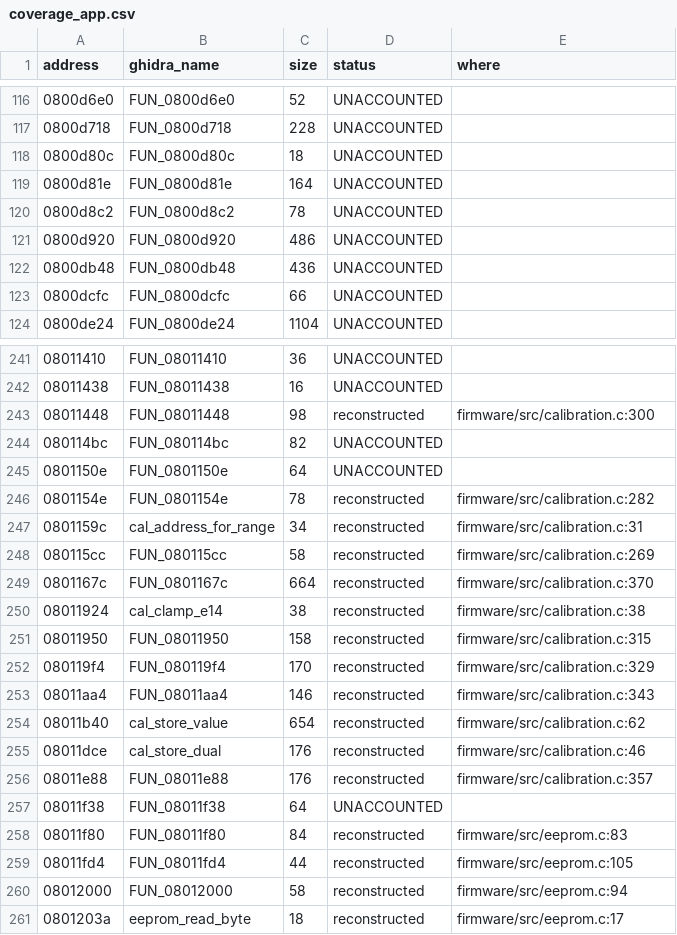
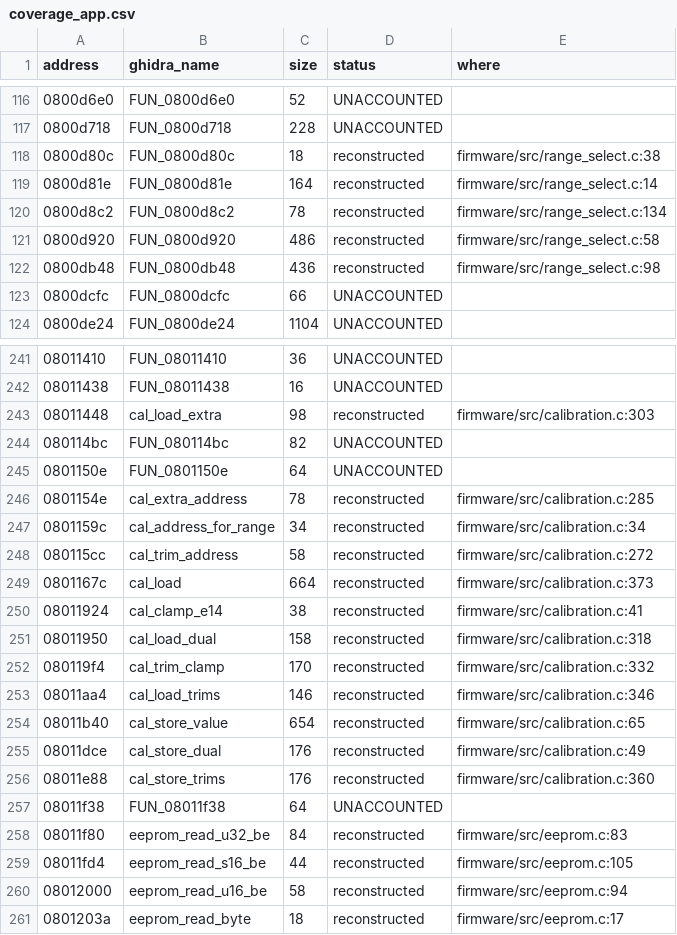
Before and after one commit to EEVblog/121GW-Multimeter-Firmware-RE, a CSV file: docs/coverage_app.csv, drawn as a sheet; only a part is shown, gaps mark what is left out; the diff covers the shown part only.

```diff
--- a/docs/coverage_app.csv
+++ b/docs/coverage_app.csv
@@ -117,7 +117,7 @@ address,ghidra_name,size,status,where
 0800d718,FUN_0800d718,228,UNACCOUNTED,
-0800d80c,FUN_0800d80c,18,UNACCOUNTED,
-0800d81e,FUN_0800d81e,164,UNACCOUNTED,
-0800d8c2,FUN_0800d8c2,78,UNACCOUNTED,
-0800d920,FUN_0800d920,486,UNACCOUNTED,
-0800db48,FUN_0800db48,436,UNACCOUNTED,
+0800d80c,FUN_0800d80c,18,reconstructed,firmware/src/range_select.c:38
+0800d81e,FUN_0800d81e,164,reconstructed,firmware/src/range_select.c:14
+0800d8c2,FUN_0800d8c2,78,reconstructed,firmware/src/range_select.c:134
+0800d920,FUN_0800d920,486,reconstructed,firmware/src/range_select.c:58
+0800db48,FUN_0800db48,436,reconstructed,firmware/src/range_select.c:98
 0800dcfc,FUN_0800dcfc,66,UNACCOUNTED,
@@ -242,20 +242,20 @@ address,ghidra_name,size,status,where
 08011438,FUN_08011438,16,UNACCOUNTED,
-08011448,FUN_08011448,98,reconstructed,firmware/src/calibration.c:300
+08011448,cal_load_extra,98,reconstructed,firmware/src/calibration.c:303
 080114bc,FUN_080114bc,82,UNACCOUNTED,
 0801150e,FUN_0801150e,64,UNACCOUNTED,
-0801154e,FUN_0801154e,78,reconstructed,firmware/src/calibration.c:282
-0801159c,cal_address_for_range,34,reconstructed,firmware/src/calibration.c:31
-080115cc,FUN_080115cc,58,reconstructed,firmware/src/calibration.c:269
-0801167c,FUN_0801167c,664,reconstructed,firmware/src/calibration.c:370
-08011924,cal_clamp_e14,38,reconstructed,firmware/src/calibration.c:38
-08011950,FUN_08011950,158,reconstructed,firmware/src/calibration.c:315
-080119f4,FUN_080119f4,170,reconstructed,firmware/src/calibration.c:329
-08011aa4,FUN_08011aa4,146,reconstructed,firmware/src/calibration.c:343
-08011b40,cal_store_value,654,reconstructed,firmware/src/calibration.c:62
-08011dce,cal_store_dual,176,reconstructed,firmware/src/calibration.c:46
-08011e88,FUN_08011e88,176,reconstructed,firmware/src/calibration.c:357
+0801154e,cal_extra_address,78,reconstructed,firmware/src/calibration.c:285
+0801159c,cal_address_for_range,34,reconstructed,firmware/src/calibration.c:34
+080115cc,cal_trim_address,58,reconstructed,firmware/src/calibration.c:272
+0801167c,cal_load,664,reconstructed,firmware/src/calibration.c:373
+08011924,cal_clamp_e14,38,reconstructed,firmware/src/calibration.c:41
+08011950,cal_load_dual,158,reconstructed,firmware/src/calibration.c:318
+080119f4,cal_trim_clamp,170,reconstructed,firmware/src/calibration.c:332
+08011aa4,cal_load_trims,146,reconstructed,firmware/src/calibration.c:346
+08011b40,cal_store_value,654,reconstructed,firmware/src/calibration.c:65
+08011dce,cal_store_dual,176,reconstructed,firmware/src/calibration.c:49
+08011e88,cal_store_trims,176,reconstructed,firmware/src/calibration.c:360
 08011f38,FUN_08011f38,64,UNACCOUNTED,
-08011f80,FUN_08011f80,84,reconstructed,firmware/src/eeprom.c:83
-08011fd4,FUN_08011fd4,44,reconstructed,firmware/src/eeprom.c:105
-08012000,FUN_08012000,58,reconstructed,firmware/src/eeprom.c:94
+08011f80,eeprom_read_u32_be,84,reconstructed,firmware/src/eeprom.c:83
+08011fd4,eeprom_read_s16_be,44,reconstructed,firmware/src/eeprom.c:105
+08012000,eeprom_read_u16_be,58,reconstructed,firmware/src/eeprom.c:94
 0801203a,eeprom_read_byte,18,reconstructed,firmware/src/eeprom.c:17
```
Also changed, not shown: 63 edited cells elsewhere in this file, ghidra/app_names.tsv, 15 other files.
